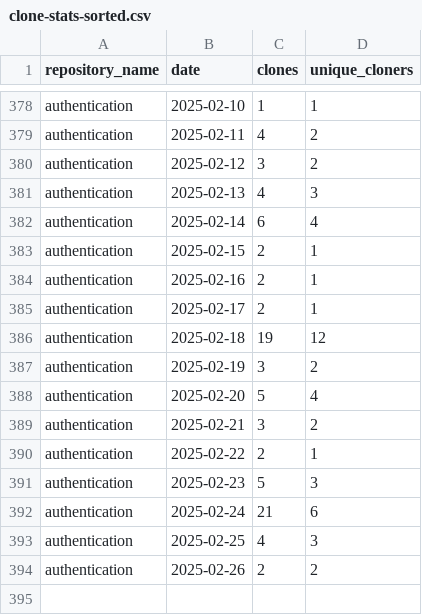
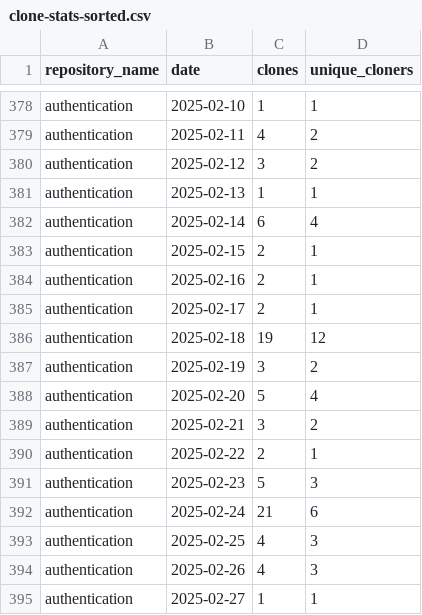
Before and after one commit to jpmorgan-payments/authentication, a CSV file: metrics/clone-stats-sorted.csv, drawn as a sheet; only a part is shown, gaps mark what is left out.

```diff
--- a/metrics/clone-stats-sorted.csv
+++ b/metrics/clone-stats-sorted.csv
@@ -380,3 +380,3 @@ authentication,2025-02-11,4,2
 authentication,2025-02-12,3,2
-authentication,2025-02-13,4,3
+authentication,2025-02-13,1,1
 authentication,2025-02-14,6,4
@@ -393,2 +393,3 @@ authentication,2025-02-24,21,6
 authentication,2025-02-25,4,3
-authentication,2025-02-26,2,2
+authentication,2025-02-26,4,3
+authentication,2025-02-27,1,1
```
Also changed, not shown: metrics/clone-stats.csv, metrics/referrer-stats-sorted.csv, 3 other files.
